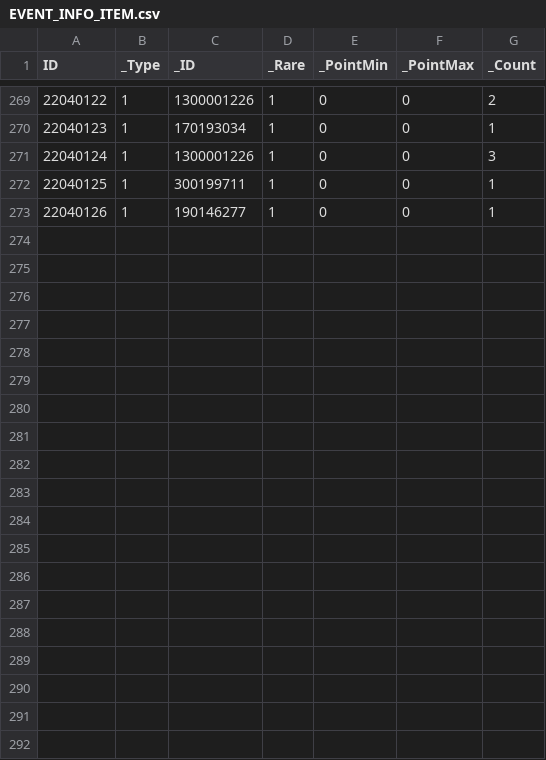
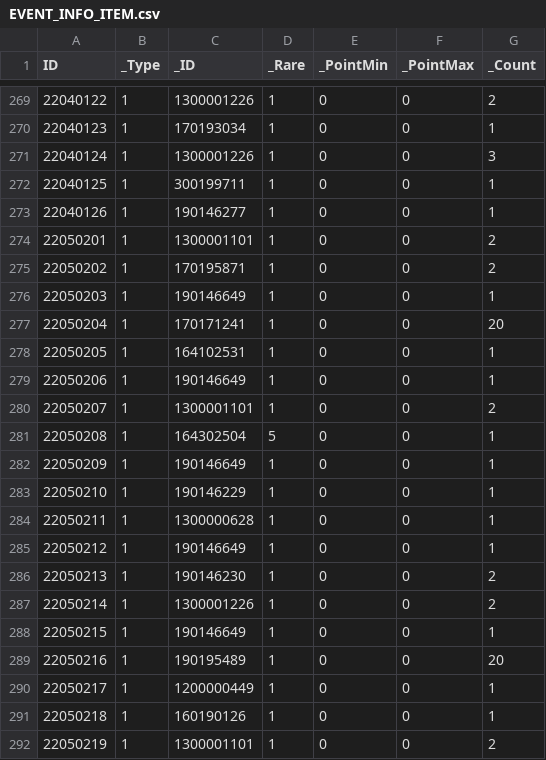
Before and after one commit to mago960806/latale-tools, a CSV file: DATA/CSV/EVENT_INFO_ITEM.csv, drawn as a sheet; only a part is shown, gaps mark what is left out; the diff covers the shown part only.

```diff
--- a/DATA/CSV/EVENT_INFO_ITEM.csv
+++ b/DATA/CSV/EVENT_INFO_ITEM.csv
@@ -273 +273,20 @@ ID,_Type,_ID,_Rare,_PointMin,_PointMax,_Count
 22040126,1,190146277,1,0,0,1
+22050201,1,1300001101,1,0,0,2
+22050202,1,170195871,1,0,0,2
+22050203,1,190146649,1,0,0,1
+22050204,1,170171241,1,0,0,20
+22050205,1,164102531,1,0,0,1
+22050206,1,190146649,1,0,0,1
+22050207,1,1300001101,1,0,0,2
+22050208,1,164302504,5,0,0,1
+22050209,1,190146649,1,0,0,1
+22050210,1,190146229,1,0,0,1
+22050211,1,1300000628,1,0,0,1
+22050212,1,190146649,1,0,0,1
+22050213,1,190146230,1,0,0,2
+22050214,1,1300001226,1,0,0,2
+22050215,1,190146649,1,0,0,1
+22050216,1,190195489,1,0,0,20
+22050217,1,1200000449,1,0,0,1
+22050218,1,160190126,1,0,0,1
+22050219,1,1300001101,1,0,0,2
```
Also changed, not shown: 9 added rows elsewhere in this file, DATA/CSV/CASH_SHOP.csv, DATA/CSV/MOBLOOT_LIMIT.csv, 46 other files.
